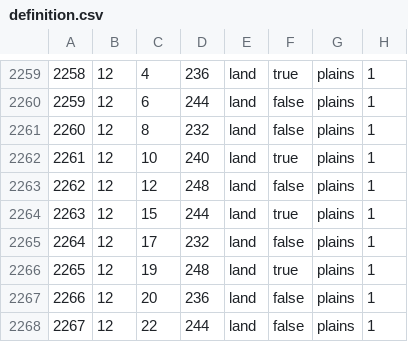
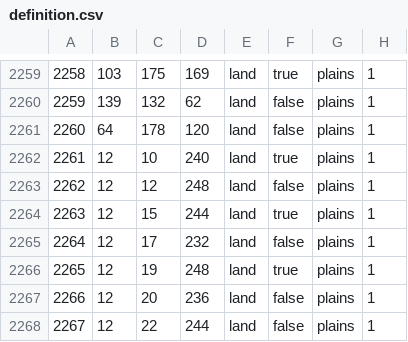
Before and after one commit to schloky/mmwater, a CSV file: map/definition.csv, drawn as a sheet; only a part is shown, gaps mark what is left out; the diff covers the shown part only.

```diff
--- a/map/definition.csv
+++ b/map/definition.csv
@@ -2259,4 +2259,4 @@
-2258;12;4;236;land;true;plains;1
-2259;12;6;244;land;false;plains;1
-2260;12;8;232;land;false;plains;1
+2258;103;175;169;land;true;plains;1
+2259;139;132;62;land;false;plains;1
+2260;64;178;120;land;false;plains;1
 2261;12;10;240;land;true;plains;1
```
Also changed, not shown: 32 edited cells elsewhere in this file.
